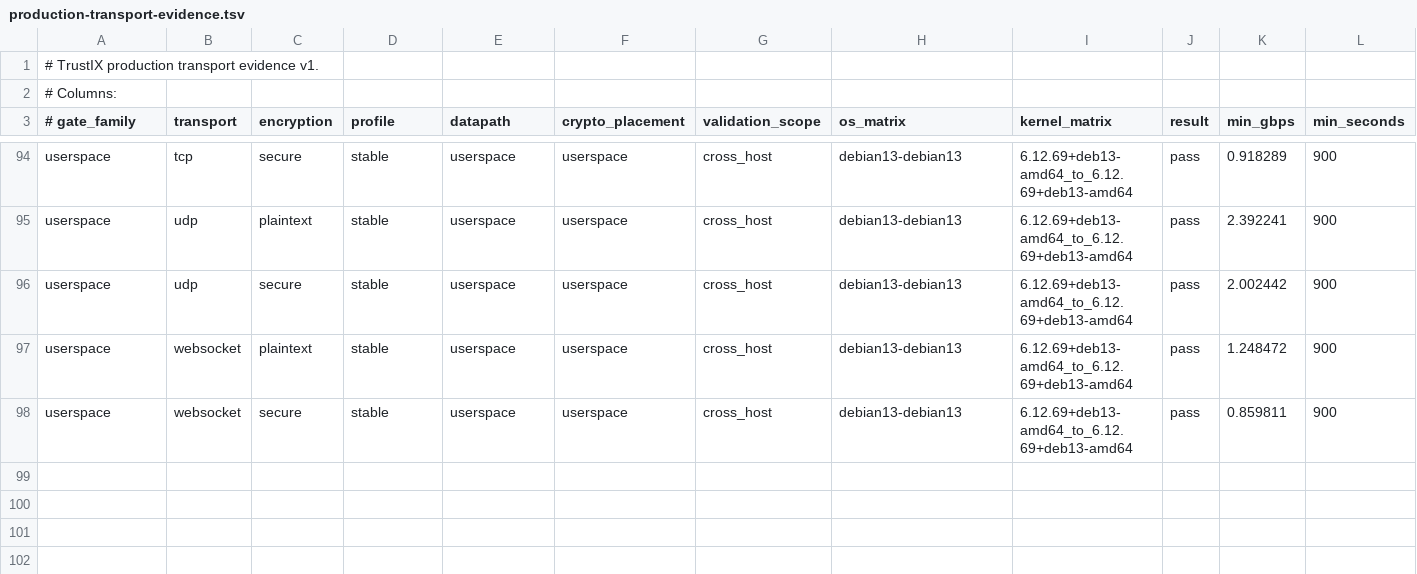
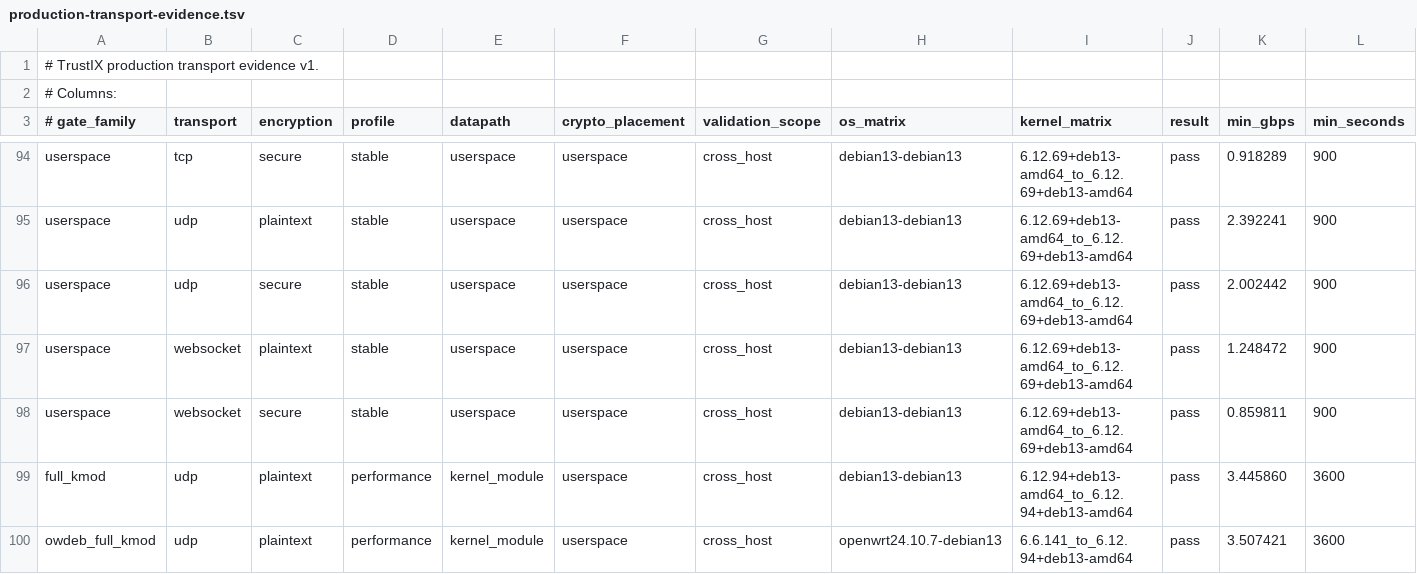
Before and after one commit to Unicode01/TrustIX, a TSV file: scripts/production-transport-evidence.tsv, drawn as a sheet; only a part is shown, gaps mark what is left out; rows hold the shown columns only; the diff names each change by its address in the sheet, - before the commit and + after, or states it on an @@ line.

Commit message:
Record current full-kmod production evidence

```diff
--- a/scripts/production-transport-evidence.tsv
+++ b/scripts/production-transport-evidence.tsv
+row 99: full_kmod | udp | plaintext | performance | kernel_module | userspace | cross_host | debian13-debian13 | 6.12.94+deb13-amd64_to_6.12.94+deb13-amd64 | pass | 3.445860 | 3600
+row 100: owdeb_full_kmod | udp | plaintext | performance | kernel_module | userspace | cross_host | openwrt24.10.7-debian13 | 6.6.141_to_6.12.94+deb13-amd64 | pass | 3.507421 | 3600
```
Also changed, not shown: 3 other files.
